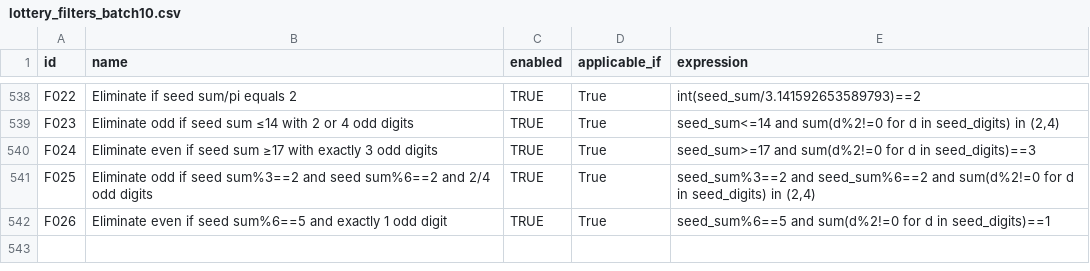
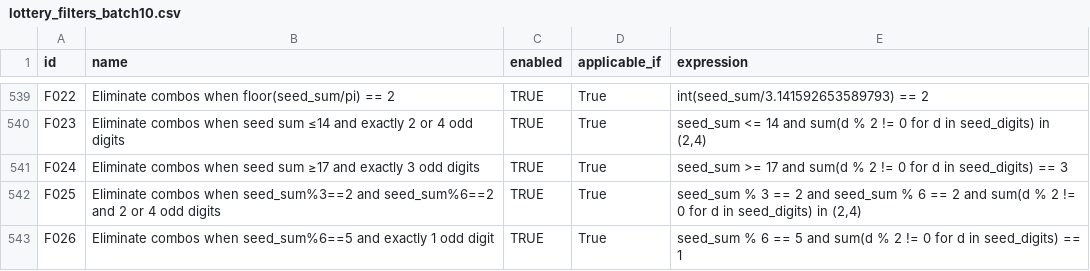
Before and after one commit to wanawin/pythonfiltertester, a CSV file: lottery_filters_batch10.csv, drawn as a sheet; only a part is shown, gaps mark what is left out; addresses are those after the commit; the diff covers the shown part only; the diff names each change by its address in the sheet, - before the commit and + after, or states it on an @@ line.

```diff
--- a/lottery_filters_batch10.csv
+++ b/lottery_filters_batch10.csv
-B539 (name): Eliminate if seed sum/pi equals 2
+B539 (name): Eliminate combos when floor(seed_sum/pi) == 2
-E539 (expression): int(seed_sum/3.141592653589793)==2
+E539 (expression): int(seed_sum/3.141592653589793) == 2
-B540 (name): Eliminate odd if seed sum ≤14 with 2 or…
+B540 (name): Eliminate combos when seed sum ≤14 and exactly 2 or…
-E540 (expression): seed_sum<=14 and sum(d%2!=0 for d…
+E540 (expression): seed_sum <= 14 and sum(d % 2 != 0 for d…
-B541 (name): Eliminate even if seed sum ≥17 with exactly 3…
+B541 (name): Eliminate combos when seed sum ≥17 and exactly 3…
-E541 (expression): seed_sum>=17 and sum(d%2!=0 for d in seed_digits)==3
+E541 (expression): seed_sum >= 17 and sum(d % 2 != 0 for d in seed_digits) == 3
-B542 (name): Eliminate odd if seed sum%3==2 and seed sum%6==2 and 2/4 odd digits
+B542 (name): Eliminate combos when seed_sum%3==2 and seed_sum%6==2 and 2 or 4 odd digits
-E542 (expression): seed_sum%3==2 and seed_sum%6==2 and sum(d%2!=0 for d…
+E542 (expression): seed_sum % 3 == 2 and seed_sum % 6 == 2 and sum(d % 2 != 0 for d…
-B543 (name): Eliminate even if seed sum%6==5 and exactly…
+B543 (name): Eliminate combos when seed_sum%6==5 and exactly…
-E543 (expression): seed_sum%6==5 and sum(d%2!=0 for d in seed_digits)==1
+E543 (expression): seed_sum % 6 == 5 and sum(d % 2 != 0 for d in seed_digits) == 1
```
Also changed, not shown: 1 added row and 30 edited cells elsewhere in this file.
